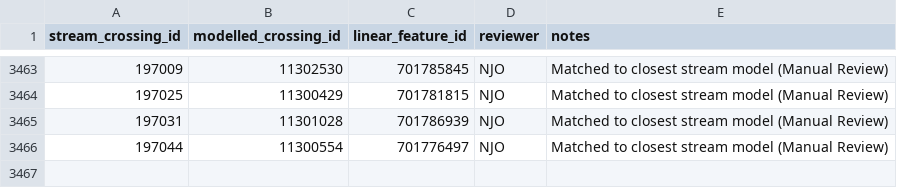
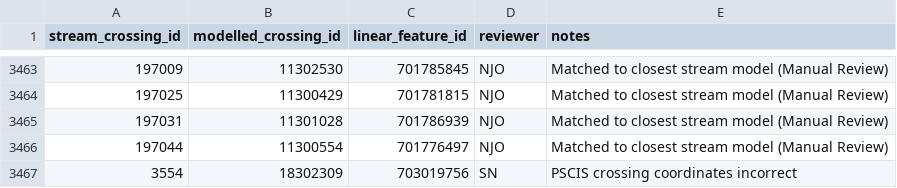
Before and after one commit to smnorris/bcfishpass, a CSV file: 01_prep/02_pscis/data/pscis_modelledcrossings_streams_xref.csv, drawn as a sheet; only a part is shown, gaps mark what is left out.

Commit message:
move pscis 3554 to correct stream

```diff
--- a/01_prep/02_pscis/data/pscis_modelledcrossings_streams_xref.csv
+++ b/01_prep/02_pscis/data/pscis_modelledcrossings_streams_xref.csv
@@ -3466 +3466,2 @@ stream_crossing_id,modelled_crossing_id,linear_feature_id,reviewer,notes
 197044,11300554,701776497,NJO,Matched to closest stream model (Manual Review)
+3554,18302309,703019756,SN,PSCIS crossing coordinates incorrect
```
